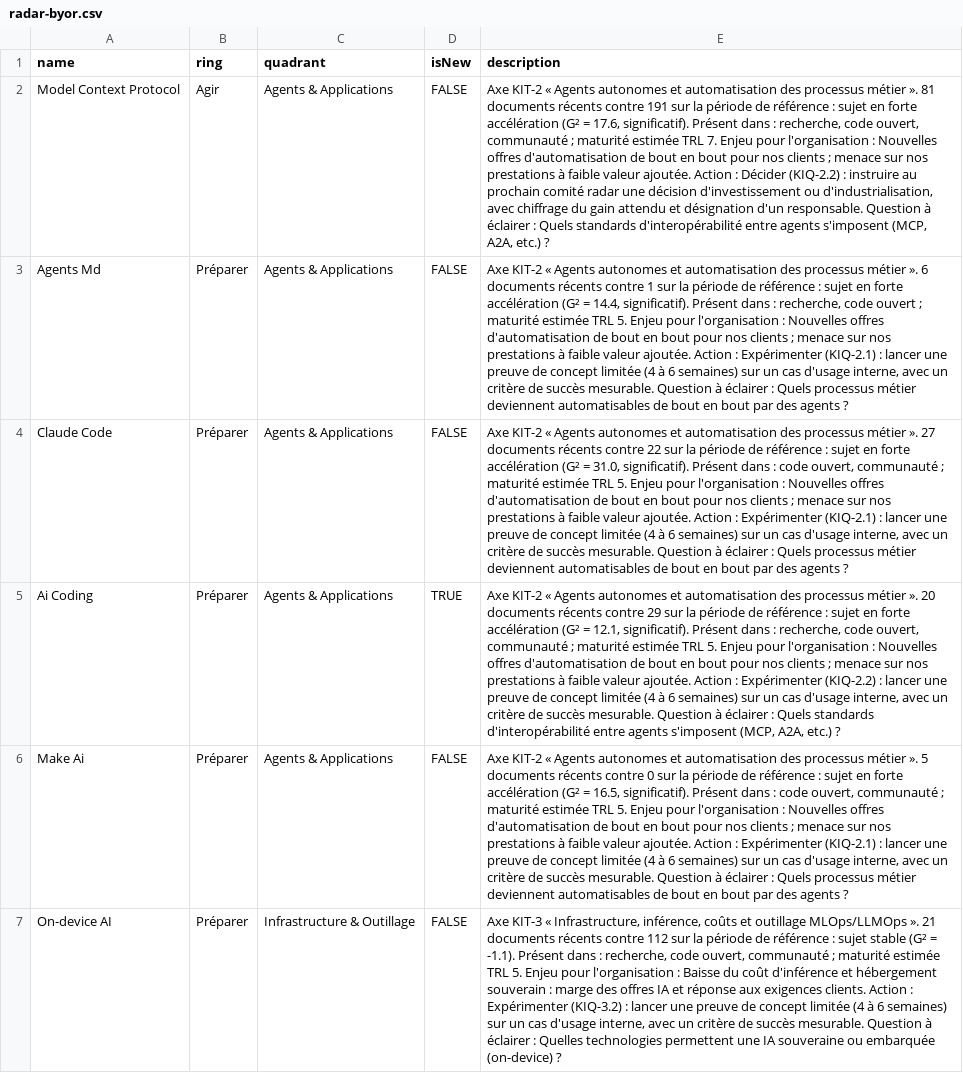
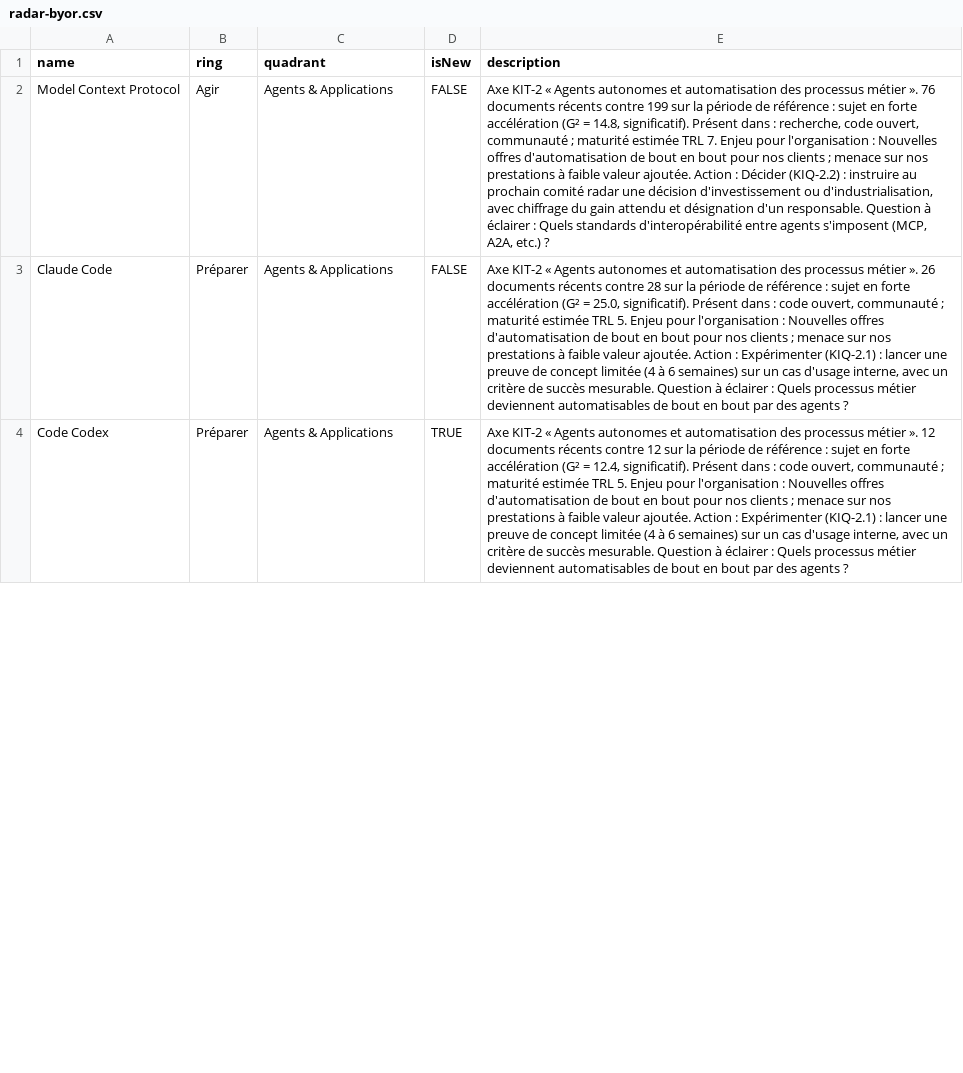
Before and after one commit to nderhore/radar-veille-ia, a CSV file: output/radar-byor.csv, drawn as a sheet; only a part is shown; removed rows and columns are numbered as before the commit, all else as after; the diff covers the shown part only; the diff names each change by its address in the sheet, - before the commit and + after, or states it on an @@ line.

```diff
--- a/output/radar-byor.csv
+++ b/output/radar-byor.csv
-E2 (description): …métier ». 81 documents récents contre 191 sur la période de référence : sujet en forte accélération (G² = 17.6, significatif). Présent…
+E2 (description): …métier ». 76 documents récents contre 199 sur la période de référence : sujet en forte accélération (G² = 14.8, significatif). Présent…
-row 3: Agents Md | Préparer | Agents & Applications | FALSE | Axe KIT-2 « Agents autonomes et automatisation des processus métier ». 6 documents récents contre 1 sur la période de référence : sujet en forte accélération (G² = 14.4, significatif). Présent dans : recherche, code ouvert ; maturité estimée TRL 5. Enjeu pour l'organisation : Nouvelles offres d'automatisation de bout en bout pour nos clients ; menace sur nos prestations à faible valeur ajoutée. Action : Expérimenter (KIQ-2.1) : lancer une preuve de concept limitée (4 à 6 semaines) sur un cas d'usage interne, avec un critère de succès mesurable. Question à éclairer : Quels processus métier deviennent automatisables de bout en bout par des agents ?
-E3 (description): …métier ». 27 documents récents contre 22 sur la période de référence : sujet en forte accélération (G² = 31.0, significatif). Présent…
+E3 (description): …métier ». 26 documents récents contre 28 sur la période de référence : sujet en forte accélération (G² = 25.0, significatif). Présent…
-A4 (name): Ai Coding
+A4 (name): Code Codex
-E4 (description): …métier ». 20 documents récents contre 29 sur la période de référence : sujet en forte accélération (G² = 12.1, significatif). Présent dans : recherche, code ouvert, communauté ; maturité estimée TRL 5. Enjeu pour l'organisation : Nouvelles offres d'automatisation de bout en bout pour nos clients ; menace sur nos prestations à faible valeur ajoutée. Action : Expérimenter (KIQ-2.2) : lancer une preuve de concept limitée (4 à 6 semaines) sur un cas d'usage interne, avec un critère de succès mesurable. Question à éclairer : Quels standards d'interopérabilité entre agents s'imposent (MCP, A2A, etc.) ?
+E4 (description): …métier ». 12 documents récents contre 12 sur la période de référence : sujet en forte accélération (G² = 12.4, significatif). Présent dans : code ouvert, communauté ; maturité estimée TRL 5. Enjeu pour l'organisation : Nouvelles offres d'automatisation de bout en bout pour nos clients ; menace sur nos prestations à faible valeur ajoutée. Action : Expérimenter (KIQ-2.1) : lancer une preuve de concept limitée (4 à 6 semaines) sur un cas d'usage interne, avec un critère de succès mesurable. Question à éclairer : Quels processus métier deviennent automatisables de bout en bout par des agents ?
-row 6: Make Ai | Préparer | Agents & Applications | FALSE | Axe KIT-2 « Agents autonomes et automatisation des processus métier ». 5 documents récents contre 0 sur la période de référence : sujet en forte accélération (G² = 16.5, significatif). Présent dans : code ouvert, communauté ; maturité estimée TRL 5. Enjeu pour l'organisation : Nouvelles offres d'automatisation de bout en bout pour nos clients ; menace sur nos prestations à faible valeur ajoutée. Action : Expérimenter (KIQ-2.1) : lancer une preuve de concept limitée (4 à 6 semaines) sur un cas d'usage interne, avec un critère de succès mesurable. Question à éclairer : Quels processus métier deviennent automatisables de bout en bout par des agents ?
-row 7: On-device AI | Préparer | Infrastructure & Outillage | FALSE | Axe KIT-3 « Infrastructure, inférence, coûts et outillage MLOps/LLMOps ». 21 documents récents contre 112 sur la période de référence : sujet stable (G² = -1.1). Présent dans : recherche, code ouvert, communauté ; maturité estimée TRL 5. Enjeu pour l'organisation : Baisse du coût d'inférence et hébergement souverain : marge des offres IA et réponse aux exigences clients. Action : Expérimenter (KIQ-3.2) : lancer une preuve de concept limitée (4 à 6 semaines) sur un cas d'usage interne, avec un critère de succès mesurable. Question à éclairer : Quelles technologies permettent une IA souveraine ou embarquée (on-device) ?
```
Also changed, not shown: 6 added rows, 3 removed rows and 8 edited cells elsewhere in this file, 6 other files.
